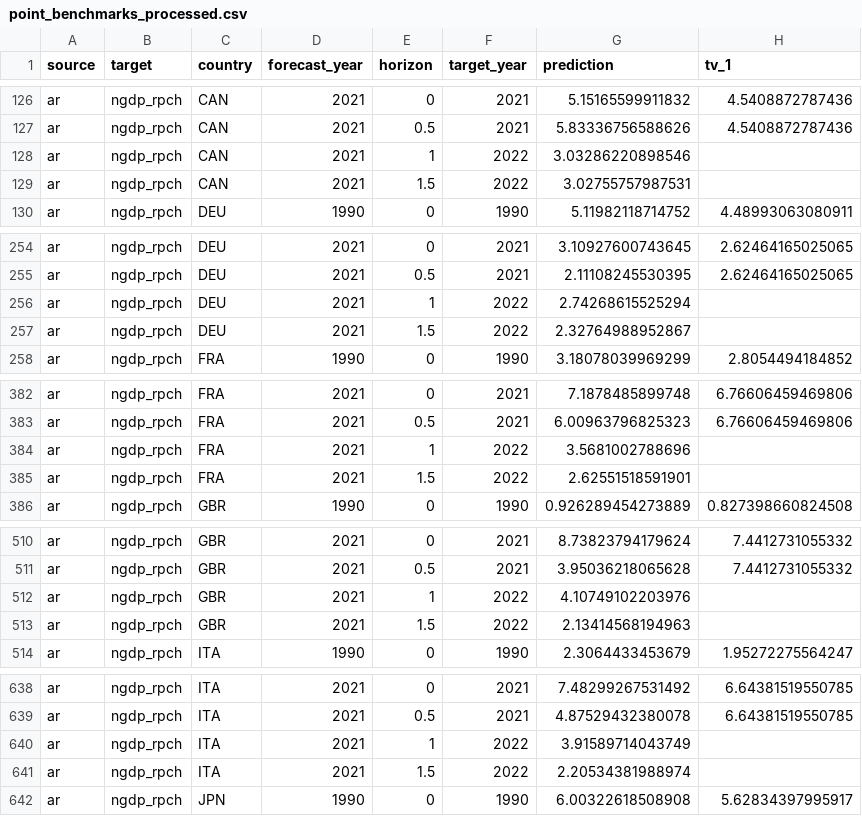
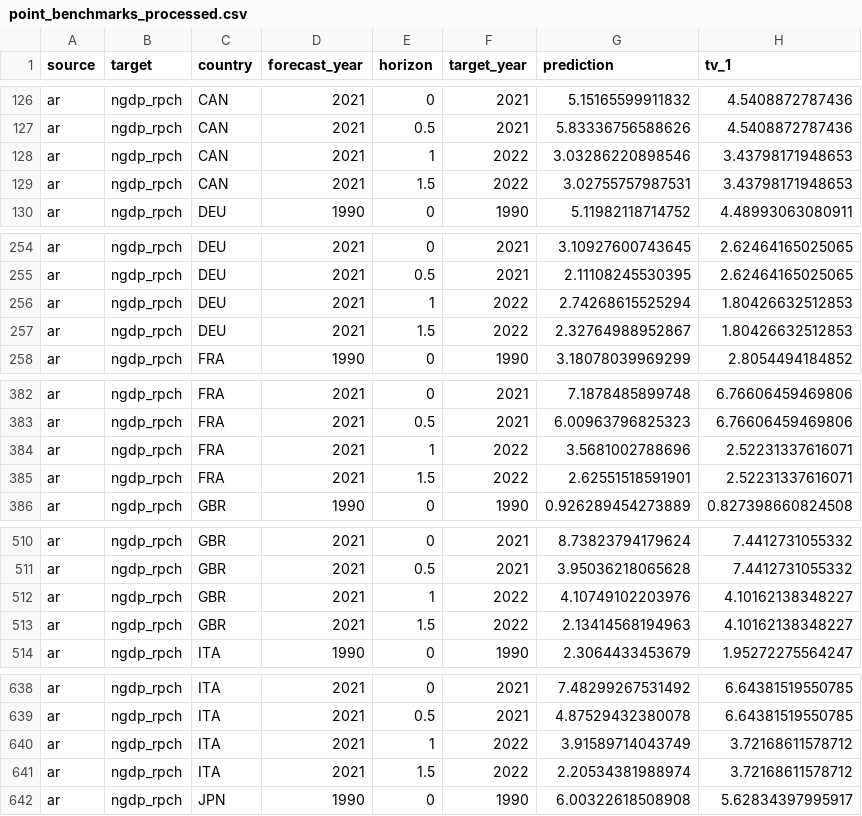
Before and after one commit to fredbec/uqimf, a CSV file: benchmarks/point_benchmarks_processed.csv, drawn as a sheet; only a part is shown, gaps mark what is left out; the diff covers the shown part only.

```diff
--- a/benchmarks/point_benchmarks_processed.csv
+++ b/benchmarks/point_benchmarks_processed.csv
@@ -127,4 +127,4 @@ ar,ngdp_rpch,CAN,2021,0,2021,5.15165599911832,4.5408872787436
 ar,ngdp_rpch,CAN,2021,0.5,2021,5.83336756588626,4.5408872787436
-ar,ngdp_rpch,CAN,2021,1,2022,3.03286220898546,
-ar,ngdp_rpch,CAN,2021,1.5,2022,3.02755757987531,
+ar,ngdp_rpch,CAN,2021,1,2022,3.03286220898546,3.43798171948653
+ar,ngdp_rpch,CAN,2021,1.5,2022,3.02755757987531,3.43798171948653
 ar,ngdp_rpch,DEU,1990,0,1990,5.11982118714752,4.48993063080911
@@ -255,4 +255,4 @@ ar,ngdp_rpch,DEU,2021,0,2021,3.10927600743645,2.62464165025065
 ar,ngdp_rpch,DEU,2021,0.5,2021,2.11108245530395,2.62464165025065
-ar,ngdp_rpch,DEU,2021,1,2022,2.74268615525294,
-ar,ngdp_rpch,DEU,2021,1.5,2022,2.32764988952867,
+ar,ngdp_rpch,DEU,2021,1,2022,2.74268615525294,1.80426632512853
+ar,ngdp_rpch,DEU,2021,1.5,2022,2.32764988952867,1.80426632512853
 ar,ngdp_rpch,FRA,1990,0,1990,3.18078039969299,2.8054494184852
@@ -383,4 +383,4 @@ ar,ngdp_rpch,FRA,2021,0,2021,7.1878485899748,6.76606459469806
 ar,ngdp_rpch,FRA,2021,0.5,2021,6.00963796825323,6.76606459469806
-ar,ngdp_rpch,FRA,2021,1,2022,3.5681002788696,
-ar,ngdp_rpch,FRA,2021,1.5,2022,2.62551518591901,
+ar,ngdp_rpch,FRA,2021,1,2022,3.5681002788696,2.52231337616071
+ar,ngdp_rpch,FRA,2021,1.5,2022,2.62551518591901,2.52231337616071
 ar,ngdp_rpch,GBR,1990,0,1990,0.926289454273889,0.827398660824508
@@ -511,4 +511,4 @@ ar,ngdp_rpch,GBR,2021,0,2021,8.73823794179624,7.4412731055332
 ar,ngdp_rpch,GBR,2021,0.5,2021,3.95036218065628,7.4412731055332
-ar,ngdp_rpch,GBR,2021,1,2022,4.10749102203976,
-ar,ngdp_rpch,GBR,2021,1.5,2022,2.13414568194963,
+ar,ngdp_rpch,GBR,2021,1,2022,4.10749102203976,4.10162138348227
+ar,ngdp_rpch,GBR,2021,1.5,2022,2.13414568194963,4.10162138348227
 ar,ngdp_rpch,ITA,1990,0,1990,2.3064433453679,1.95272275564247
@@ -639,4 +639,4 @@ ar,ngdp_rpch,ITA,2021,0,2021,7.48299267531492,6.64381519550785
 ar,ngdp_rpch,ITA,2021,0.5,2021,4.87529432380078,6.64381519550785
-ar,ngdp_rpch,ITA,2021,1,2022,3.91589714043749,
-ar,ngdp_rpch,ITA,2021,1.5,2022,2.20534381988974,
+ar,ngdp_rpch,ITA,2021,1,2022,3.91589714043749,3.72168611578712
+ar,ngdp_rpch,ITA,2021,1.5,2022,2.20534381988974,3.72168611578712
 ar,ngdp_rpch,JPN,1990,0,1990,6.00322618508908,5.62834397995917
```
Also changed, not shown: 46 edited cells elsewhere in this file, data/point_forecasts.csv, data/weodat.csv, 1 other file.
